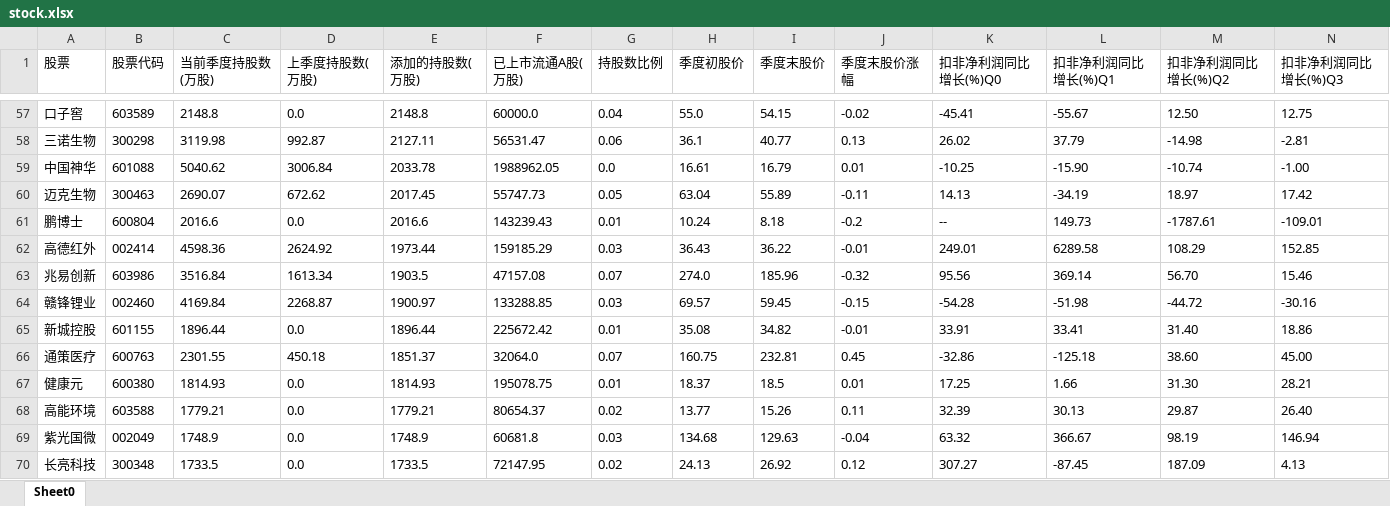
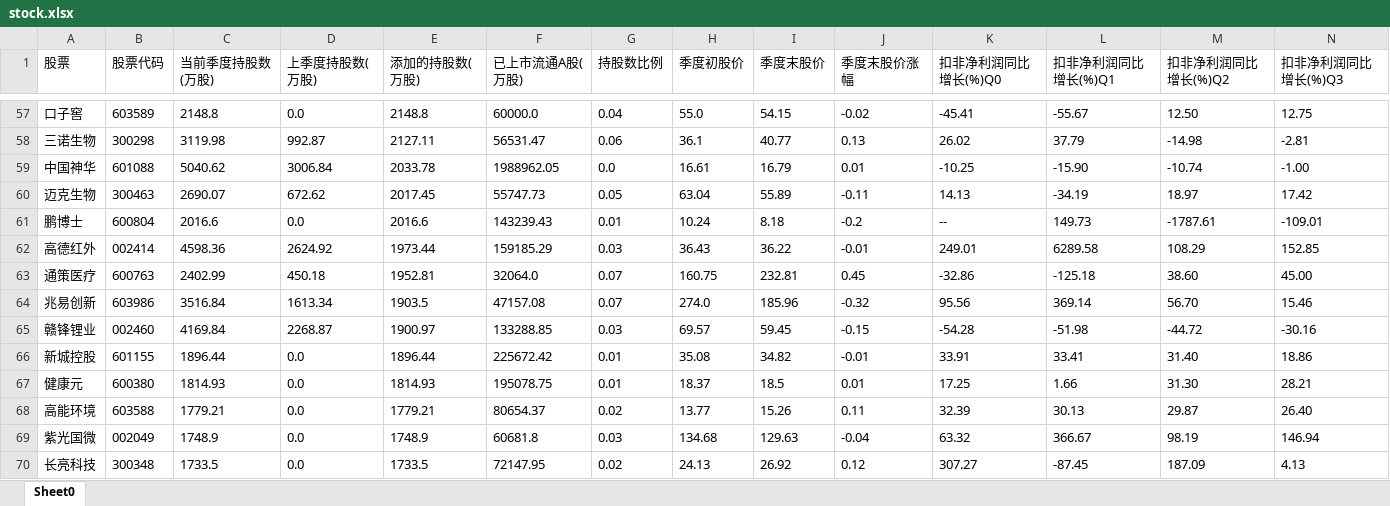
Before and after one commit to YoHold/fund-spider, an Excel workbook: stock.xlsx, sheet Sheet0, drawn as a sheet; only a part is shown, gaps mark what is left out; values as stored, in another font and other column widths than the file's, no borders; removed rows and columns are numbered as before the commit, all else as after; rows hold the shown columns only; the diff covers the shown part only; the diff names each change by its address in the sheet, - before the commit and + after, or states it on an @@ line.

```diff
--- a/stock.xlsx (sheet Sheet0)
+++ b/stock.xlsx (sheet Sheet0)
+row 63: 通策医疗 | 600763 | 2402.99 | 450.18 | 1952.81 | 32064.0 | 0.07 | 160.75 | 232.81 | 0.45 | -32.86 | -125.18 | 38.60 | 45.00
-row 66: 通策医疗 | 600763 | 2301.55 | 450.18 | 1851.37 | 32064.0 | 0.07 | 160.75 | 232.81 | 0.45 | -32.86 | -125.18 | 38.60 | 45.00
```
Also changed, not shown: 10 added rows, 11 removed rows and 18 edited cells elsewhere in this sheet, 3 other files.
